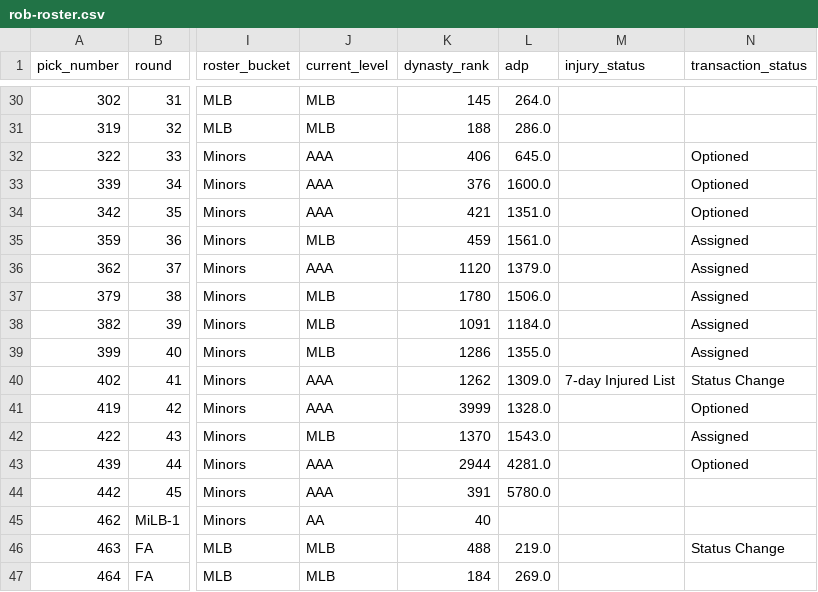
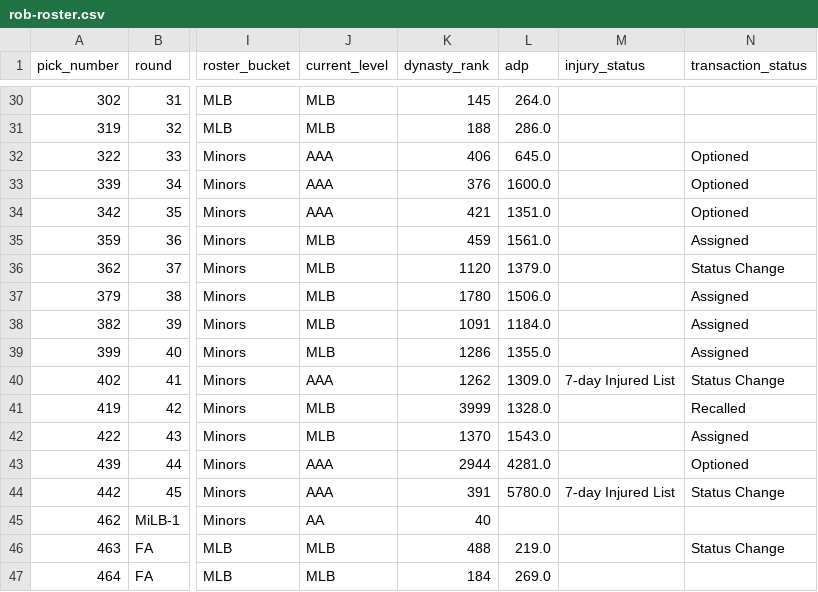
Before and after one commit to SergeantSuj/fantasy-baseball, a CSV file: manager-rosters/rob-roster.csv, drawn as a sheet; only a part is shown, gaps mark what is left out; the diff covers the shown part only; the diff names each change by its address in the sheet, - before the commit and + after, or states it on an @@ line.

```diff
--- a/manager-rosters/rob-roster.csv
+++ b/manager-rosters/rob-roster.csv
-J36 (current_level): AAA
+J36 (current_level): MLB
-N36 (transaction_status): Assigned
+N36 (transaction_status): Status Change
-J41 (current_level): AAA
+J41 (current_level): MLB
-N41 (transaction_status): Optioned
+N41 (transaction_status): Recalled
-M44 (injury_status): (empty)
+M44 (injury_status): 7-day Injured List
-N44 (transaction_status): (empty)
+N44 (transaction_status): Status Change
```
Also changed, not shown: 4 added rows and 9 edited cells elsewhere in this file, data/player-contributions-2026.csv, manager-rosters/greg-roster.csv, 32 other files.
